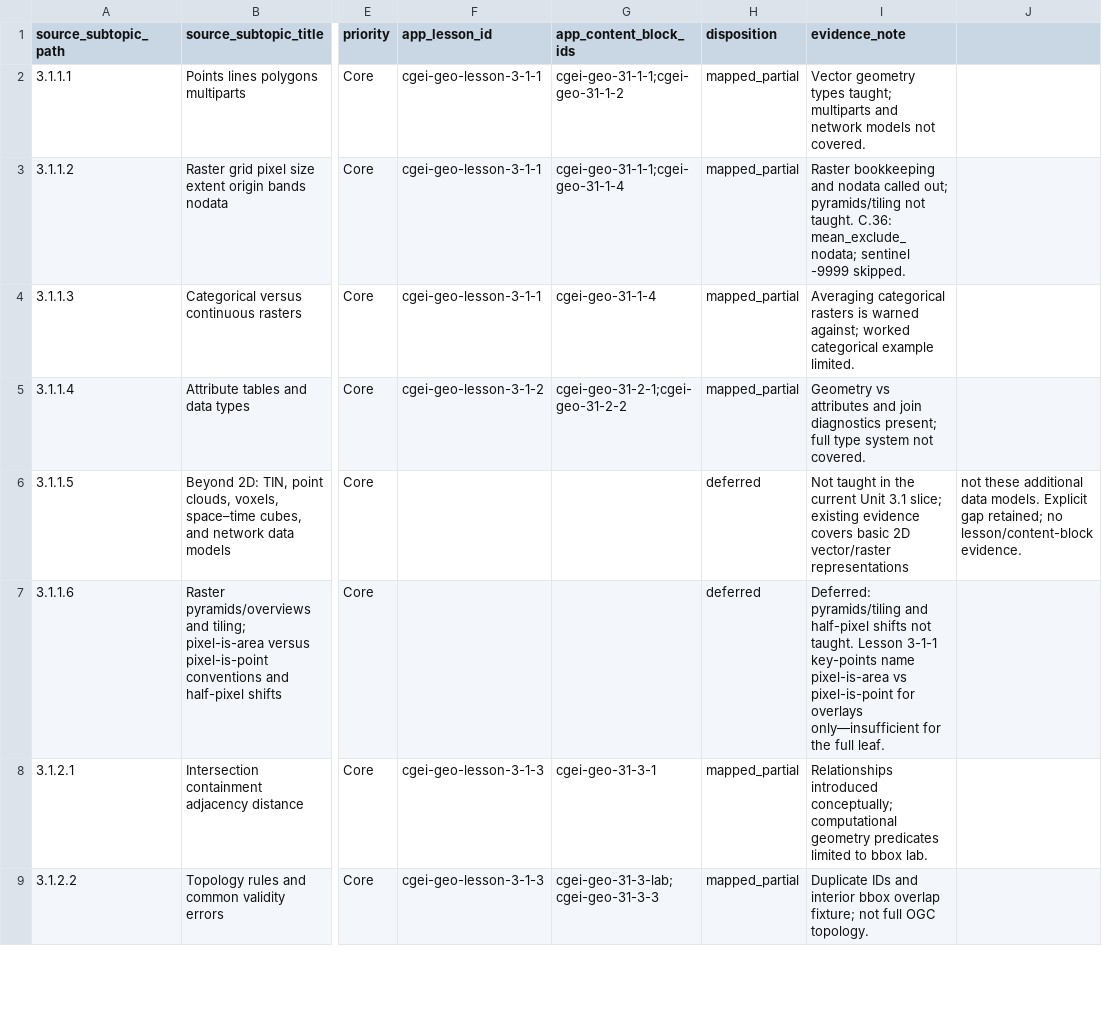
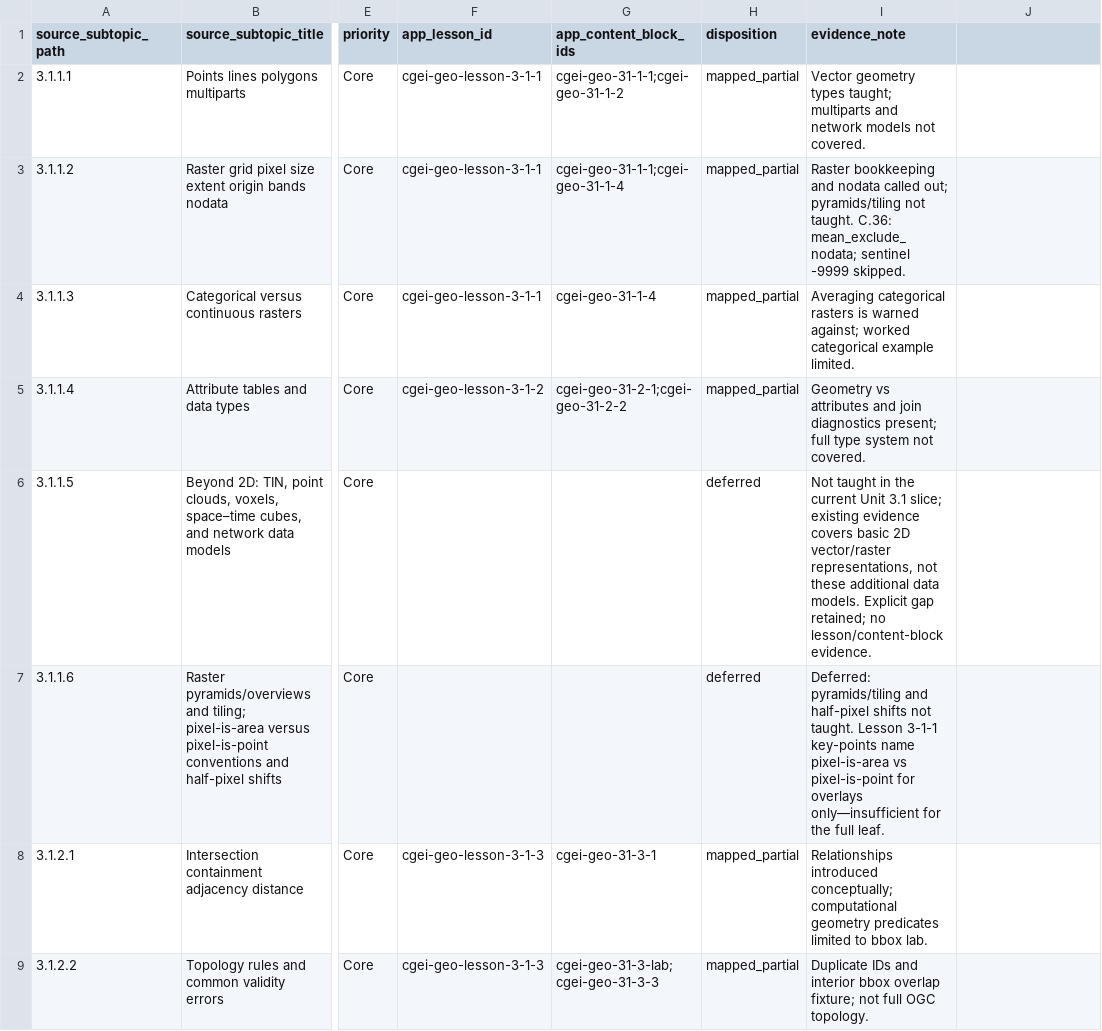
Before and after one commit to musab-shahid/my-study, a CSV file: docs/cgei/subject-3-unit-3.1-subtopic-traceability.csv, drawn as a sheet; only a part is shown, gaps mark what is left out; the diff covers the shown part only; the diff names each change by its address in the sheet, - before the commit and + after, or states it on an @@ line.

```diff
--- a/docs/cgei/subject-3-unit-3.1-subtopic-traceability.csv
+++ b/docs/cgei/subject-3-unit-3.1-subtopic-traceability.csv
-I6 (evidence_note): …2D vector/raster representations
+I6 (evidence_note): …2D vector/raster representations, not these additional data models. Explicit gap retained; no lesson/content-block evidence.
-J6: not these additional data models. Explicit gap retained; no lesson/content-block evidence.
+J6: (empty)
```
Also changed, not shown: 2 edited cells elsewhere in this file, docs/cgei/subject-3-unit-3.9-subtopic-traceability.csv, 2 other files.
